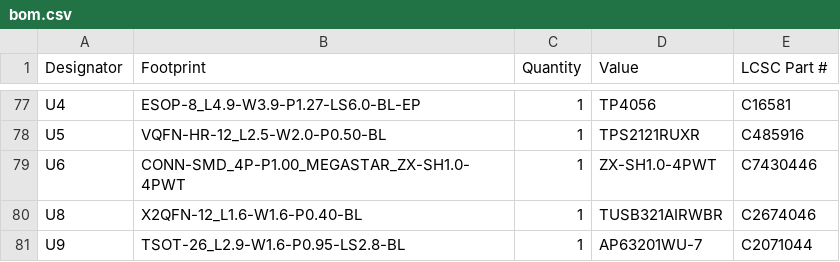
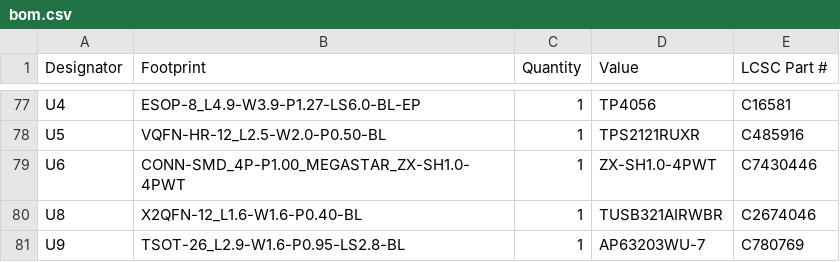
Before and after one commit to BYU-I-eBadge/e-badge, a CSV file: hardware v4.1.1/badge-esp32-s3/production/bom.csv, drawn as a sheet; only a part is shown, gaps mark what is left out.

```diff
--- a/hardware v4.1.1/badge-esp32-s3/production/bom.csv
+++ b/hardware v4.1.1/badge-esp32-s3/production/bom.csv
@@ -80,2 +80,2 @@ U6,CONN-SMD_4P-P1.00_MEGASTAR_ZX-SH1.0-4PWT,1,ZX-SH1.0-4PWT,C7430446
 U8,X2QFN-12_L1.6-W1.6-P0.40-BL,1,TUSB321AIRWBR,C2674046
-U9,TSOT-26_L2.9-W1.6-P0.95-LS2.8-BL,1,AP63201WU-7,C2071044
+U9,TSOT-26_L2.9-W1.6-P0.95-LS2.8-BL,1,AP63203WU-7,C780769
```
Also changed, not shown: 6 other files.
